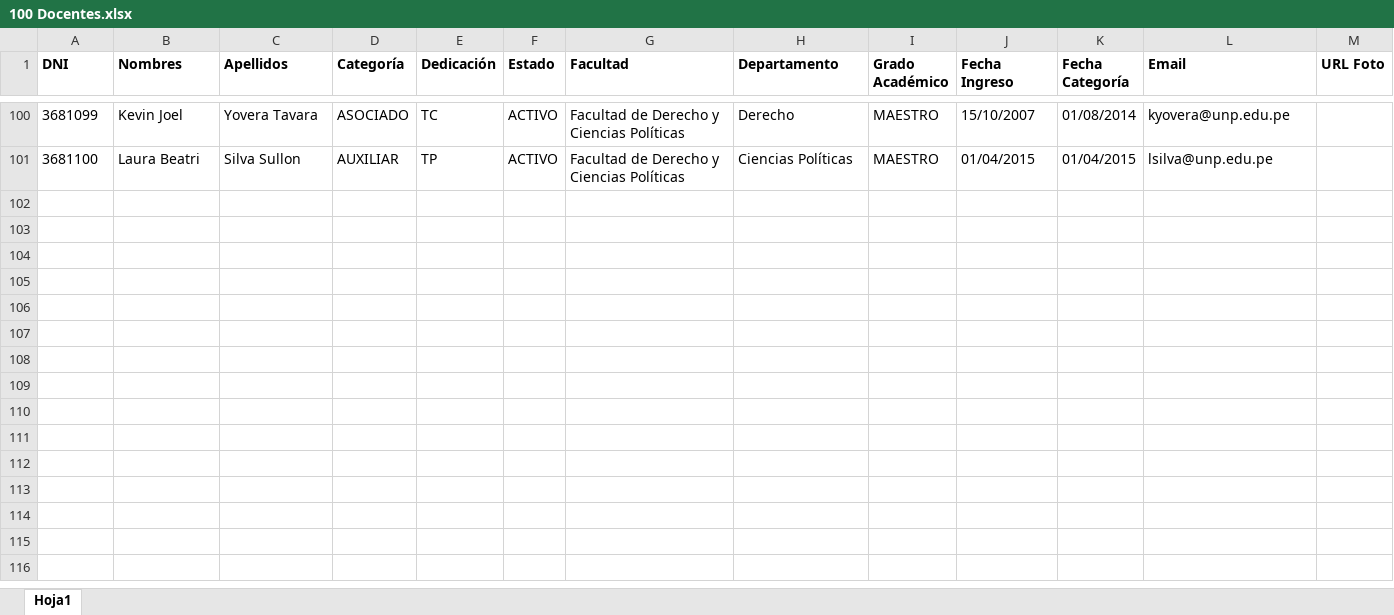
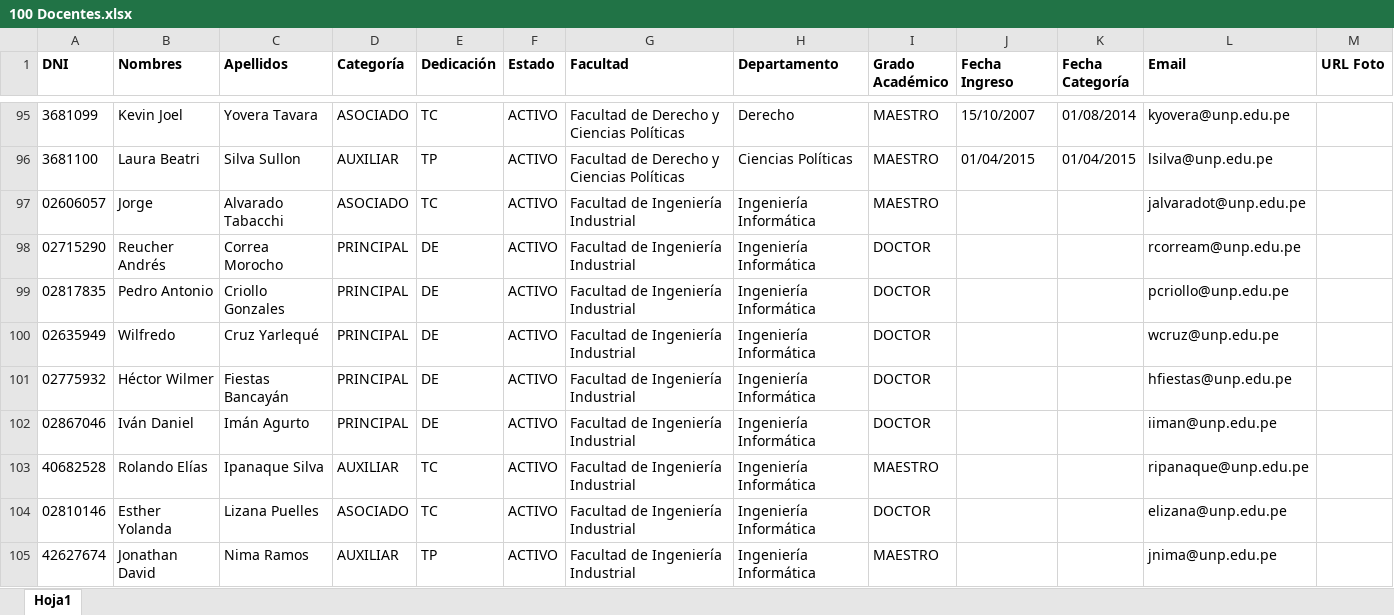
Before and after one commit to LeandroUniversitario/sistemaDeVotacionesUnp, an Excel workbook: base-de-datos/100 Docentes.xlsx, sheet Hoja1, drawn as a sheet; only a part is shown, gaps mark what is left out; values as stored, in another font and other column widths than the file's, no borders; the diff covers the shown part only; the diff names each change by its address in the sheet, - before the commit and + after, or states it on an @@ line.

```diff
--- a/base-de-datos/100 Docentes.xlsx (sheet Hoja1)
+++ b/base-de-datos/100 Docentes.xlsx (sheet Hoja1)
+row 97: 02606057 | Jorge | Alvarado Tabacchi | ASOCIADO | TC | ACTIVO | Facultad de Ingeniería Industrial | Ingeniería Informática | MAESTRO |  |  | jalvaradot@unp.edu.pe
+row 98: 02715290 | Reucher Andrés | Correa Morocho | PRINCIPAL | DE | ACTIVO | Facultad de Ingeniería Industrial | Ingeniería Informática | DOCTOR |  |  | rcorream@unp.edu.pe
+row 99: 02817835 | Pedro Antonio | Criollo Gonzales | PRINCIPAL | DE | ACTIVO | Facultad de Ingeniería Industrial | Ingeniería Informática | DOCTOR |  |  | pcriollo@unp.edu.pe
+row 100: 02635949 | Wilfredo | Cruz Yarlequé | PRINCIPAL | DE | ACTIVO | Facultad de Ingeniería Industrial | Ingeniería Informática | DOCTOR |  |  | wcruz@unp.edu.pe
+row 101: 02775932 | Héctor Wilmer | Fiestas Bancayán | PRINCIPAL | DE | ACTIVO | Facultad de Ingeniería Industrial | Ingeniería Informática | DOCTOR |  |  | hfiestas@unp.edu.pe
+row 102: 02867046 | Iván Daniel | Imán Agurto | PRINCIPAL | DE | ACTIVO | Facultad de Ingeniería Industrial | Ingeniería Informática | DOCTOR |  |  | iiman@unp.edu.pe
+row 103: 40682528 | Rolando Elías | Ipanaque Silva | AUXILIAR | TC | ACTIVO | Facultad de Ingeniería Industrial | Ingeniería Informática | MAESTRO |  |  | ripanaque@unp.edu.pe
+row 104: 02810146 | Esther Yolanda | Lizana Puelles | ASOCIADO | TC | ACTIVO | Facultad de Ingeniería Industrial | Ingeniería Informática | DOCTOR |  |  | elizana@unp.edu.pe
+row 105: 42627674 | Jonathan David | Nima Ramos | AUXILIAR | TP | ACTIVO | Facultad de Ingeniería Industrial | Ingeniería Informática | MAESTRO |  |  | jnima@unp.edu.pe
```
Also changed, not shown: 8 added rows and 5 removed rows elsewhere in this sheet, base-de-datos/1000 Docentes adicionales.xlsx, base-de-datos/700 Docentes adicionales.xlsx, 21 other files.
